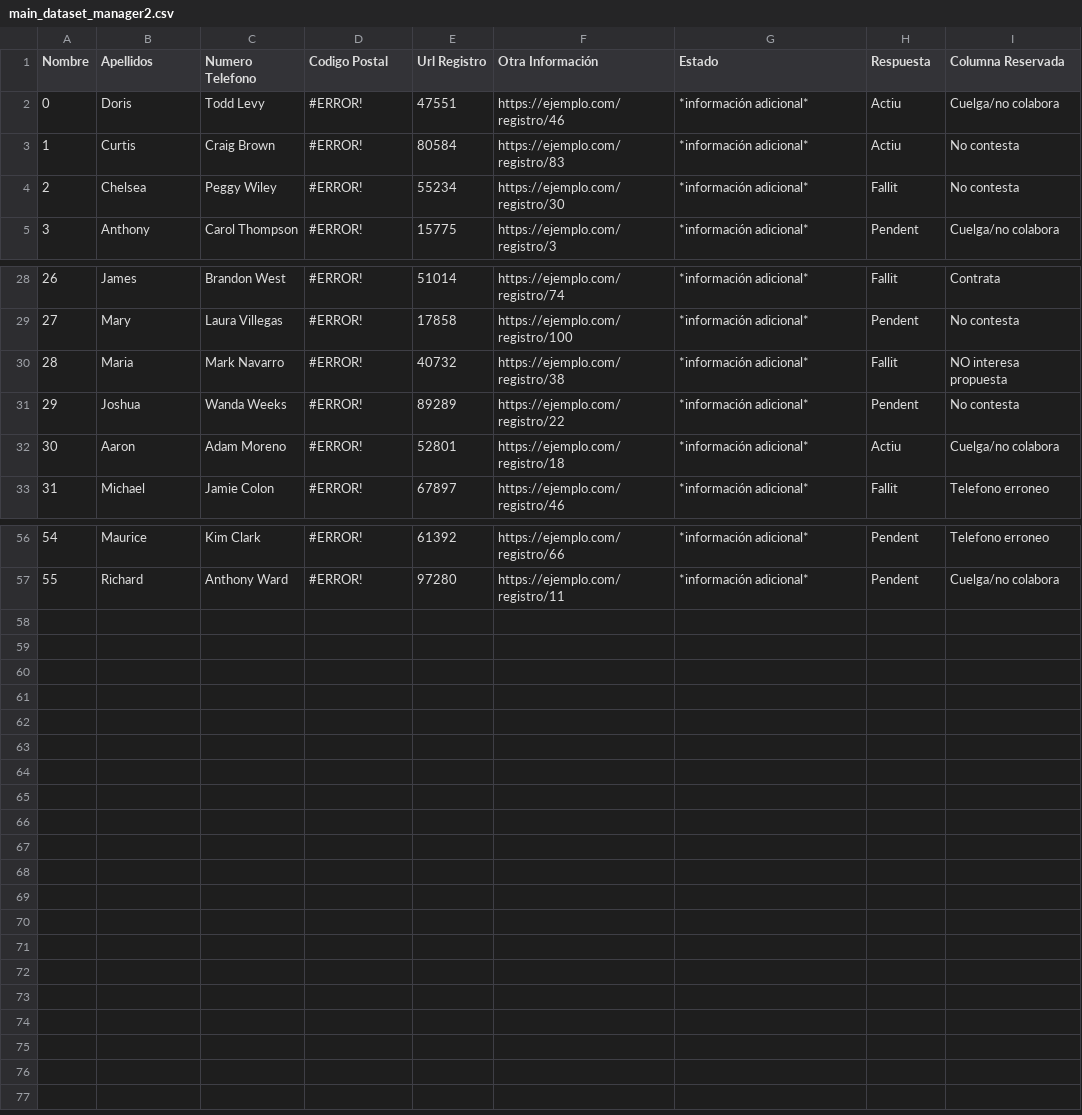
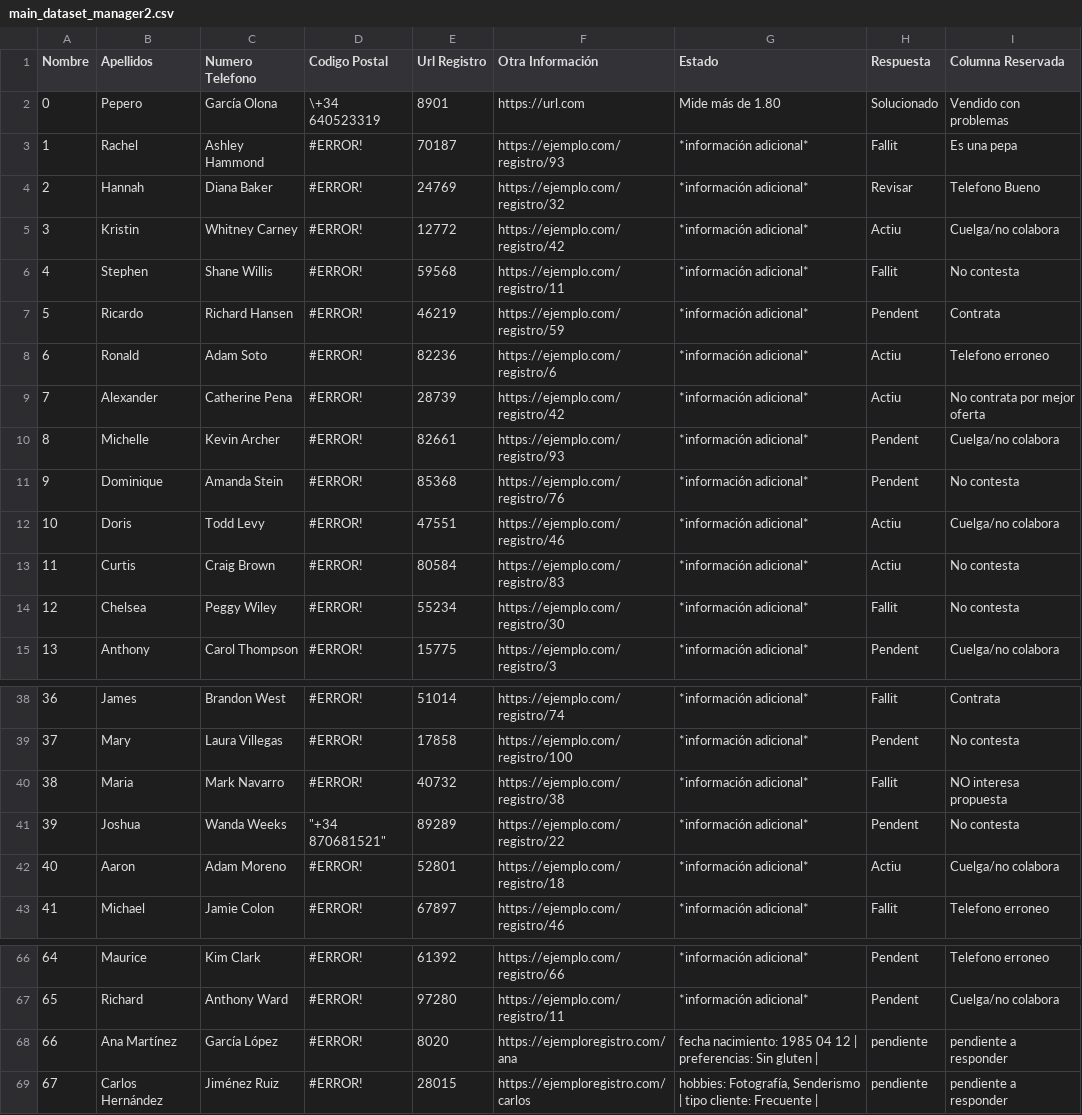
Before and after one commit to ElStevenn/Gestion_Clientes, a CSV file: API/datasets/main_dataset_manager2.csv, drawn as a sheet; only a part is shown, gaps mark what is left out; addresses are those after the commit; the diff names each change by its address in the sheet, - before the commit and + after, or states it on an @@ line.

Commit message:
google sheet updated

```diff
--- a/API/datasets/main_dataset_manager2.csv
+++ b/API/datasets/main_dataset_manager2.csv
+row 2: 0 | Pepero | García Olona | \+34 640523319 | 8901 | https://url.com | Mide más de 1.80 | Solucionado | Vendido con problemas
+row 3: 1 | Rachel | Ashley Hammond | #ERROR! | 70187 | https://ejemplo.com/registro/93 | *información adicional* | Fallit | Es una pepa
+row 4: 2 | Hannah | Diana Baker | #ERROR! | 24769 | https://ejemplo.com/registro/32 | *información adicional* | Revisar | Telefono Bueno
+row 5: 3 | Kristin | Whitney Carney | #ERROR! | 12772 | https://ejemplo.com/registro/42 | *información adicional* | Actiu | Cuelga/no colabora
+row 6: 4 | Stephen | Shane Willis | #ERROR! | 59568 | https://ejemplo.com/registro/11 | *información adicional* | Fallit | No contesta
+row 7: 5 | Ricardo | Richard Hansen | #ERROR! | 46219 | https://ejemplo.com/registro/59 | *información adicional* | Pendent | Contrata
+row 8: 6 | Ronald | Adam Soto | #ERROR! | 82236 | https://ejemplo.com/registro/6 | *información adicional* | Actiu | Telefono erroneo
+row 9: 7 | Alexander | Catherine Pena | #ERROR! | 28739 | https://ejemplo.com/registro/42 | *información adicional* | Actiu | No contrata por mejor oferta
+row 10: 8 | Michelle | Kevin Archer | #ERROR! | 82661 | https://ejemplo.com/registro/93 | *información adicional* | Pendent | Cuelga/no colabora
+row 11: 9 | Dominique | Amanda Stein | #ERROR! | 85368 | https://ejemplo.com/registro/76 | *información adicional* | Pendent | No contesta
@@ column A (Nombre) renumbered between rows 12 and 67 @@
-D41 (Codigo Postal): #ERROR!
+D41 (Codigo Postal): "+34 870681521"
+row 68: 66 | Ana Martínez | García López | #ERROR! | 8020 | https://ejemploregistro.com/ana | fecha nacimiento: 1985 04 12 | preferencias: Sin gluten | | pendiente | pendiente a responder
+row 69: 67 | Carlos Hernández | Jiménez Ruiz | #ERROR! | 28015 | https://ejemploregistro.com/carlos | hobbies: Fotografía, Senderismo | tipo cliente: Frecuente | | pendiente | pendiente a responder
```
Also changed, not shown: 7 other files.
